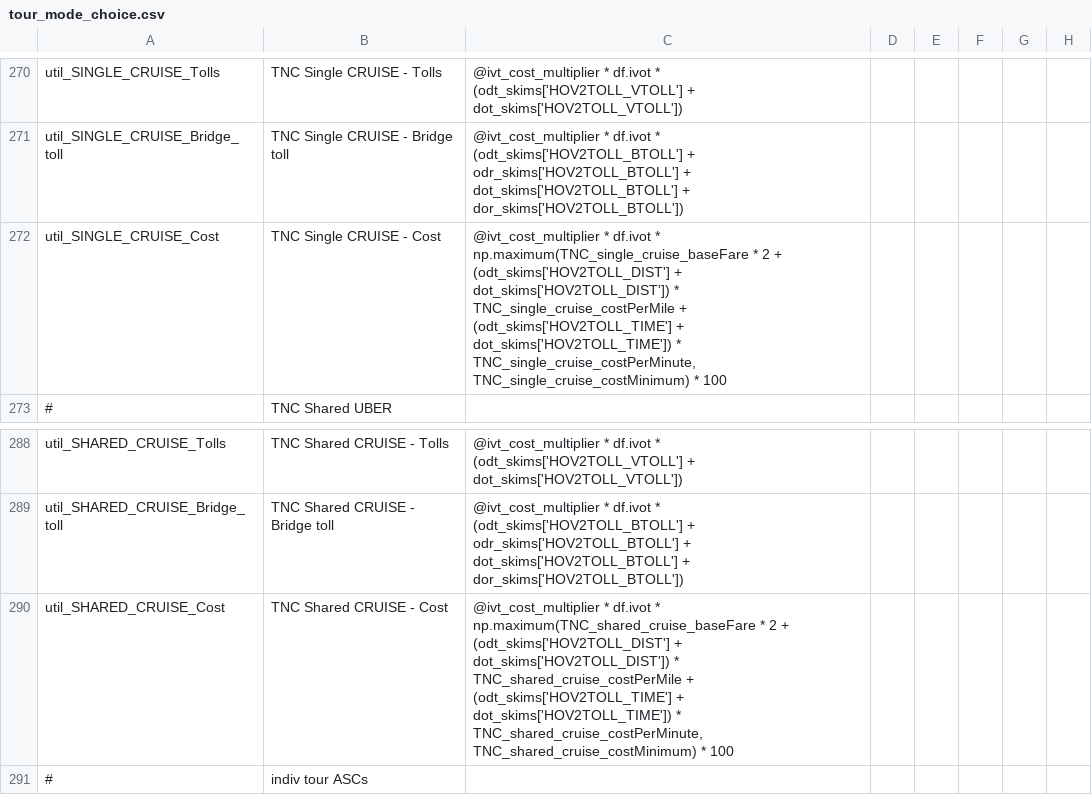
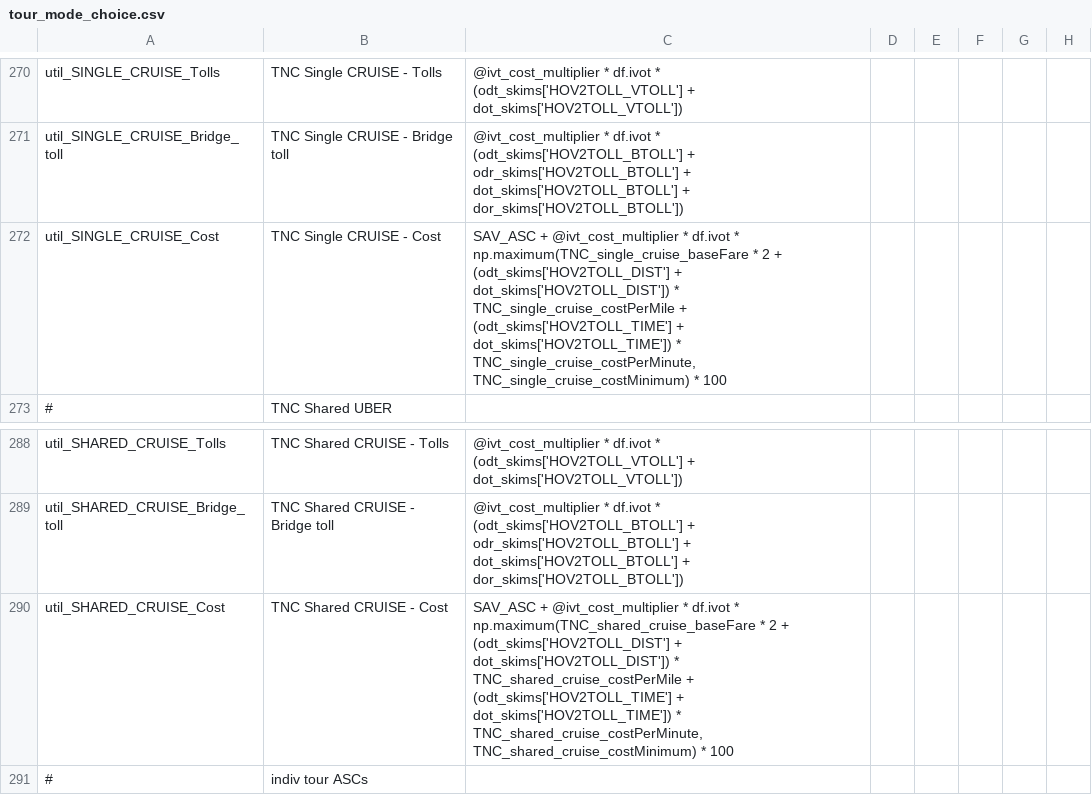
Before and after one commit to LBNL-UCB-STI/activitysim-configs-sfbay, a CSV file: configs/tour_mode_choice.csv, drawn as a sheet; only a part is shown, gaps mark what is left out; the diff names each change by its address in the sheet, - before the commit and + after, or states it on an @@ line.

```diff
--- a/configs/tour_mode_choice.csv
+++ b/configs/tour_mode_choice.csv
-C272: @ivt_cost_multiplier *…
+C272: SAV_ASC + @ivt_cost_multiplier *…
-C290: @ivt_cost_multiplier *…
+C290: SAV_ASC + @ivt_cost_multiplier *…
```
Also changed, not shown: configs/trip_mode_choice.csv, 2 other files.
